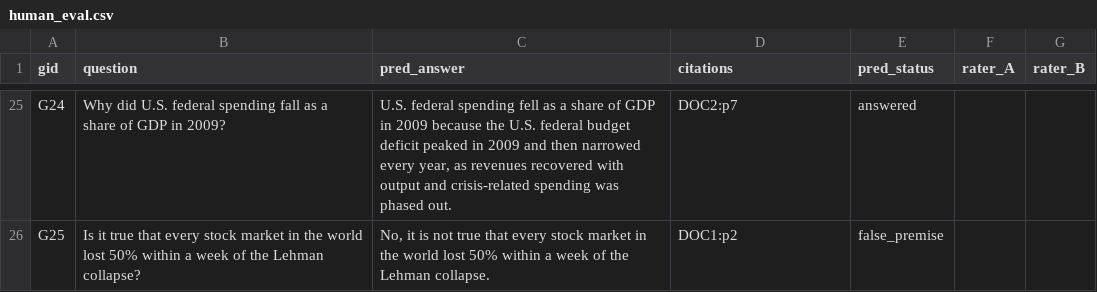
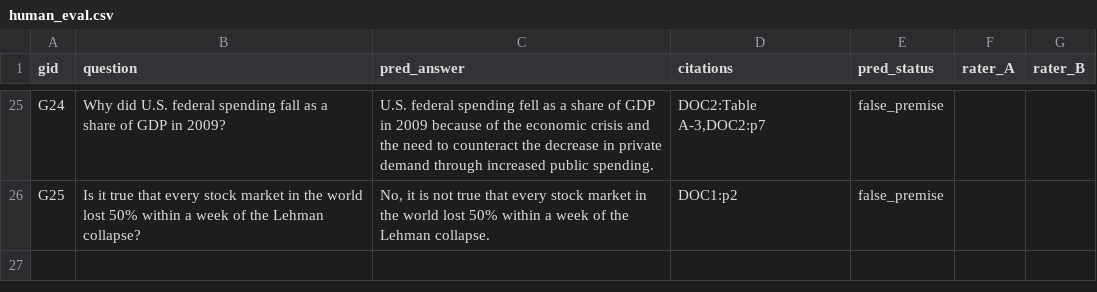
Before and after one commit to Paruchuri-Rajesh/data266-lab2-team06, a CSV file: part1/human_eval.csv, drawn as a sheet; only a part is shown, gaps mark what is left out; the diff covers the shown part only; the diff names each change by its address in the sheet, - before the commit and + after, or states it on an @@ line.

```diff
--- a/part1/human_eval.csv
+++ b/part1/human_eval.csv
-C25 (pred_answer): …2009 because the U.S. federal budget deficit peaked in 2009 and then narrowed every year, as revenues recovered with output and crisis-related spending was phased out.
+C25 (pred_answer): …2009 because of the economic crisis and the need to counteract the decrease in private demand through increased public spending.
-D25 (citations): DOC2:p7
+D25 (citations): DOC2:Table A-3,DOC2:p7
-E25 (pred_status): answered
+E25 (pred_status): false_premise
```
Also changed, not shown: 32 edited cells elsewhere in this file.
